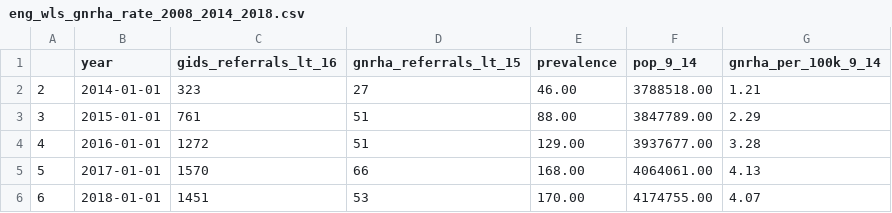
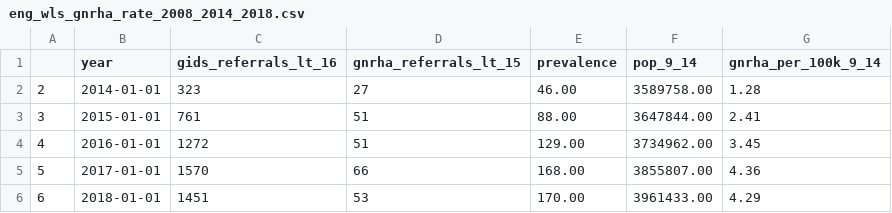
Before and after one commit to simontegg/gnrha_treatment_rates, a CSV file: results/eng_wls_gnrha_rate_2008_2014_2018.csv, drawn as a sheet.

```diff
--- a/results/eng_wls_gnrha_rate_2008_2014_2018.csv
+++ b/results/eng_wls_gnrha_rate_2008_2014_2018.csv
@@ -1,6 +1,6 @@
 ,year,gids_referrals_lt_16,gnrha_referrals_lt_15,prevalence,pop_9_14,gnrha_per_100k_9_14
-2,2014-01-01,323,27,46.00,3788518.00,1.21
-3,2015-01-01,761,51,88.00,3847789.00,2.29
-4,2016-01-01,1272,51,129.00,3937677.00,3.28
-5,2017-01-01,1570,66,168.00,4064061.00,4.13
-6,2018-01-01,1451,53,170.00,4174755.00,4.07
+2,2014-01-01,323,27,46.00,3589758.00,1.28
+3,2015-01-01,761,51,88.00,3647844.00,2.41
+4,2016-01-01,1272,51,129.00,3734962.00,3.45
+5,2017-01-01,1570,66,168.00,3855807.00,4.36
+6,2018-01-01,1451,53,170.00,3961433.00,4.29
```
Also changed, not shown: 7 other files.
